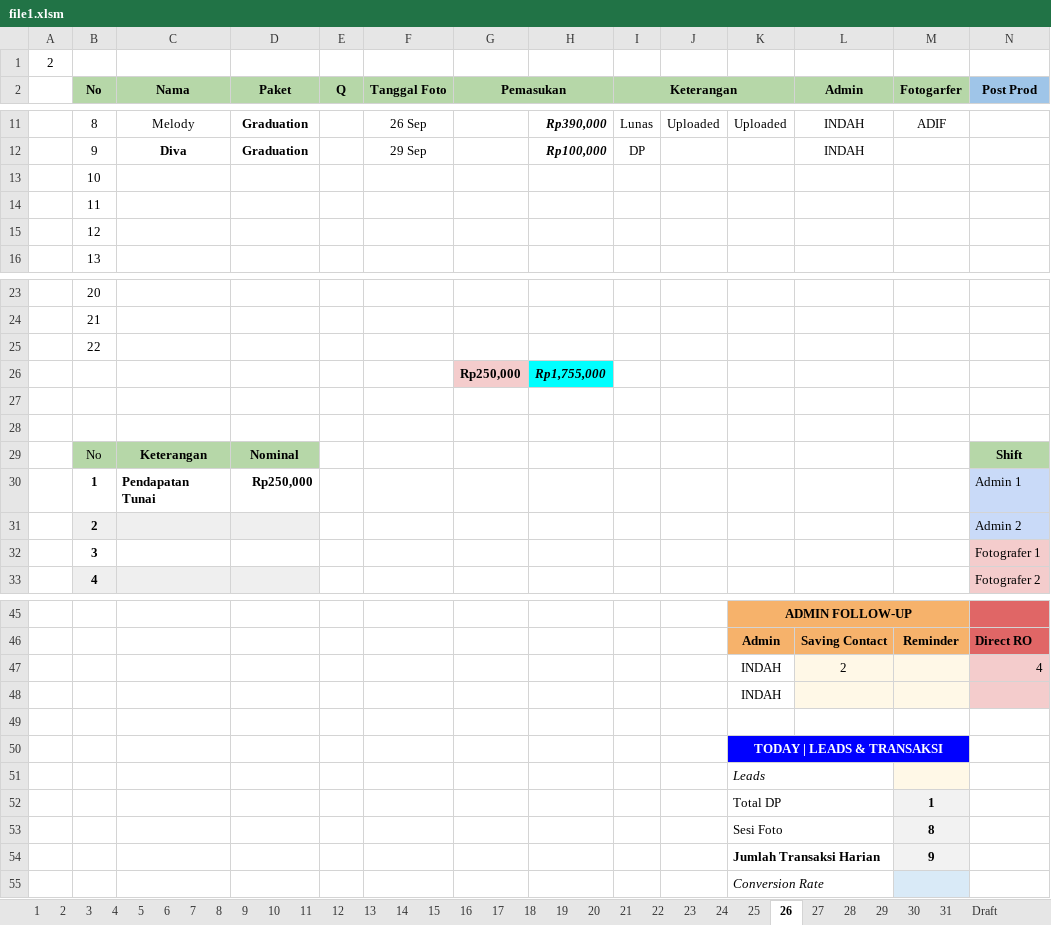
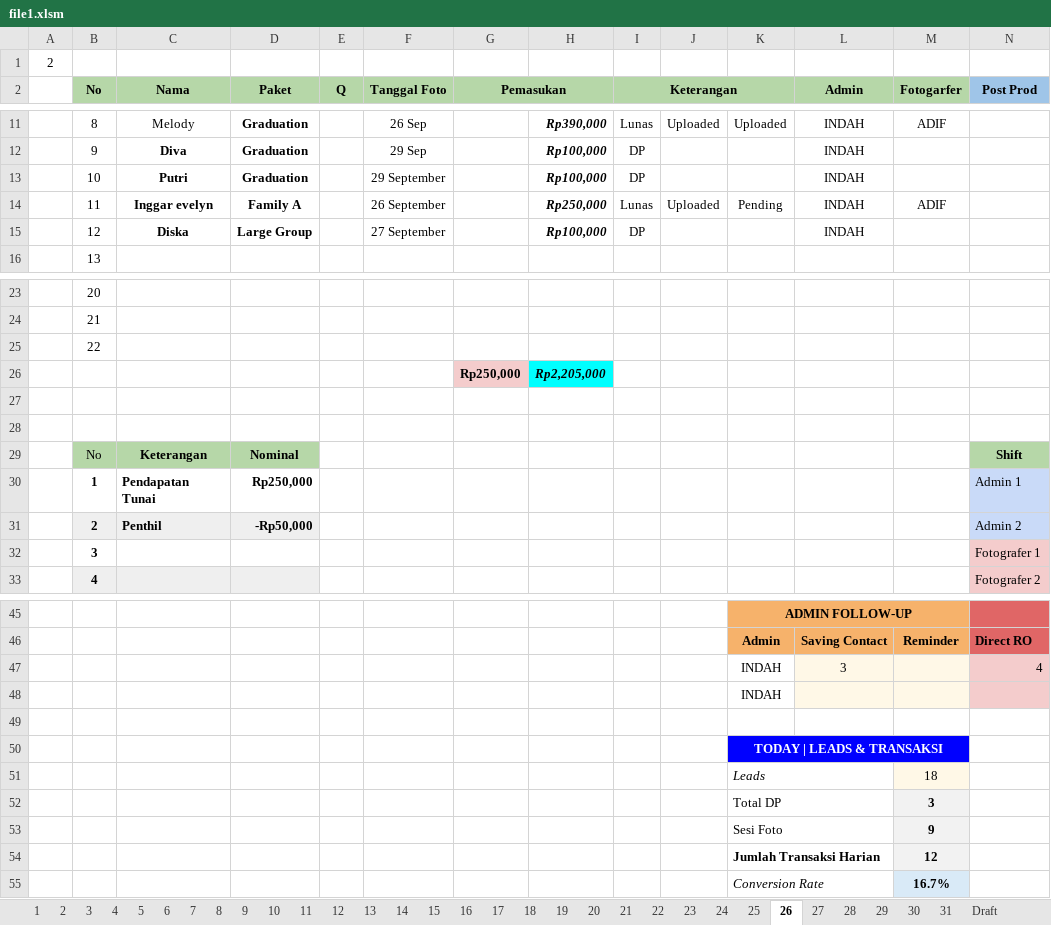
Before and after one commit to whynunuu/FoxeStudio, an Excel workbook: file1.xlsm, sheet 26, drawn as a sheet; only a part is shown, gaps mark what is left out; values as stored, in another font and other column widths than the file's, no borders; charts and pictures and conditional formats not drawn; removed rows and columns are numbered as before the commit, all else as after; rows hold the shown columns only; the diff covers the shown part only; the diff names each change by its address in the sheet, - before the commit and + after, or states it on an @@ line.

```diff
--- a/file1.xlsm (sheet 26)
+++ b/file1.xlsm (sheet 26)
-row 13:  | 10
-row 14:  | 11
-row 15:  | 12
+row 13:  | 10 | Putri | Graduation |  | 29 September |  | Rp100,000 | DP |  |  | INDAH
+row 14:  | 11 | Inggar evelyn | Family A |  | 26 September |  | Rp250,000 | Lunas | Uploaded | Pending | INDAH | ADIF
+row 15:  | 12 | Diska | Large Group |  | 27 September |  | Rp100,000 | DP |  |  | INDAH
-H26: Rp1,755,000
+H26: Rp2,205,000
-C31 (Nama): (empty)
+C31 (Nama): Penthil
-D31 (Paket): (empty)
+D31 (Paket): -Rp50,000
-L47 (Admin): 2
+L47 (Admin): 3
-M51 (Fotogarfer): (empty)
+M51 (Fotogarfer): 18
-M52 (Fotogarfer): 1
+M52 (Fotogarfer): 3
-row 53:  |  |  |  |  |  |  |  |  |  | Sesi Foto |  | 8
-K53: Jumlah Transaksi Harian
+K53: Sesi Foto
-K53 bold: on
+K53 bold: off
-row 55:  |  |  |  |  |  |  |  |  |  | Conversion Rate
+row 54:  |  |  |  |  |  |  |  |  |  | Jumlah Transaksi Harian |  | 12
+row 55:  |  |  |  |  |  |  |  |  |  | Conversion Rate |  | 16.7%
```
Also changed, not shown: 3 edited cells elsewhere in this sheet, sheet Resume Karyawan KPI, sheet 31, formulas that keep their value, charts or pictures, file2.xlsx, 3 other files.
